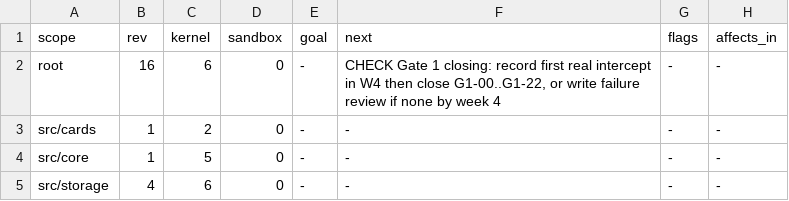
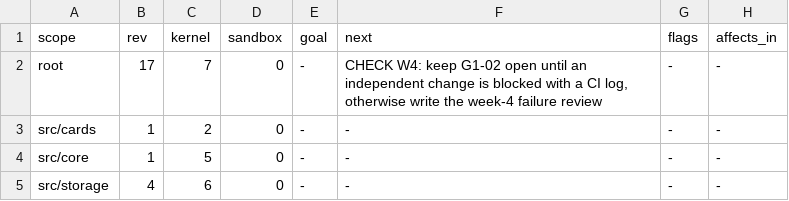
Before and after one commit to doucx/FormSight, a TSV file: .handoff/INDEX.tsv, drawn as a sheet.

Commit message:
docs(viska): 明确拦截证据判据与 W4 当前状态
- README 5.6：六条反仪式化判据；mutation 自测与门禁范围变更均不计入
- ledger 2.1：记录 R8 自测与 check-i18n 门禁变更，G1-02 保持 open
- HAP：新增一条 DECISION 与 W4 NEXT

```diff
--- a/.handoff/INDEX.tsv
+++ b/.handoff/INDEX.tsv
@@ -1,3 +1,3 @@
 scope	rev	kernel	sandbox	goal	next	flags	affects_in
-root	16	6	0	-	CHECK Gate 1 closing: record first real intercept in W4 then close G1-00..G1-22, or write failure review if none by week 4	-	-
+root	17	7	0	-	CHECK W4: keep G1-02 open until an independent change is blocked with a CI log, otherwise write the week-4 failure review	-	-
 src/cards	1	2	0	-	-	-	-
```
Also changed, not shown: 3 other files.
